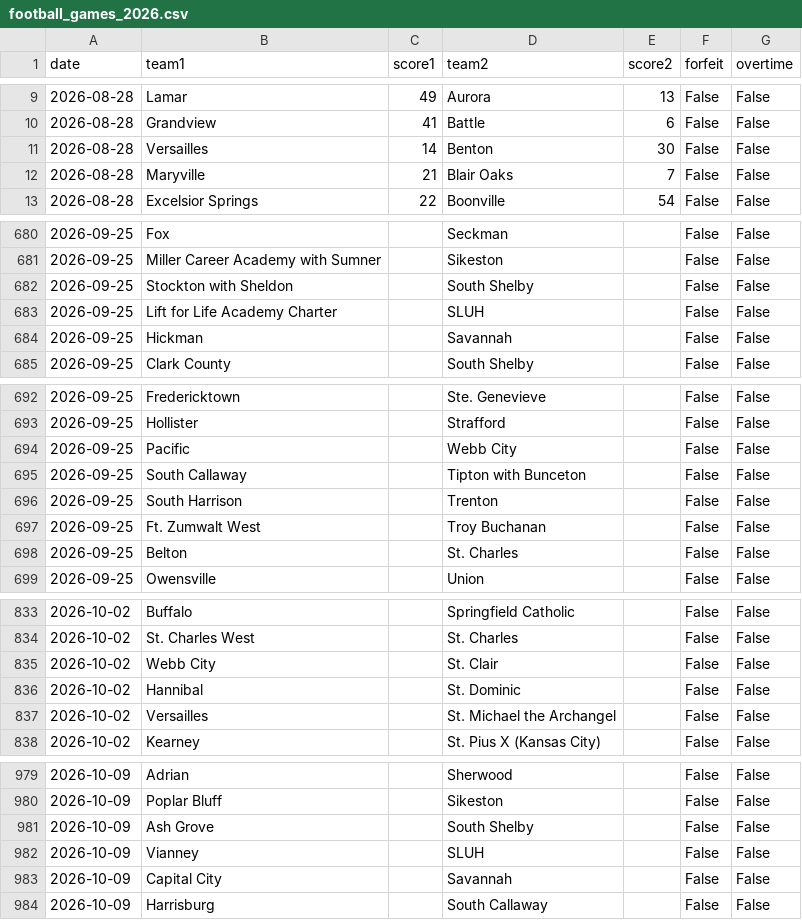
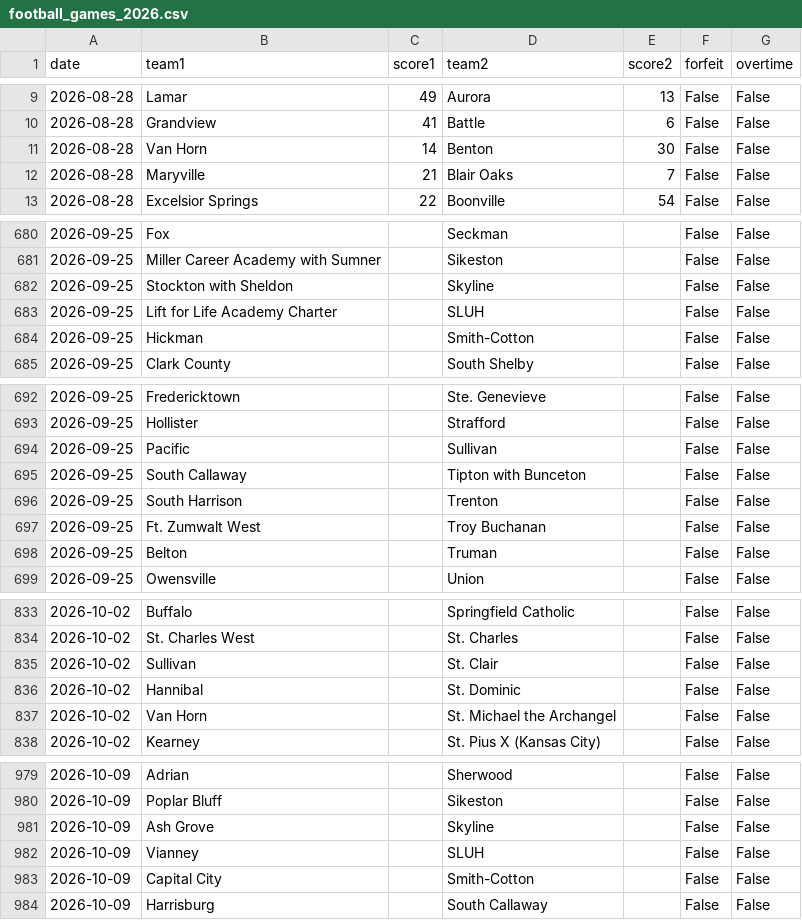
Before and after one commit to AllMOSports/football-ratings-2026, a CSV file: football_games_2026.csv, drawn as a sheet; only a part is shown, gaps mark what is left out; the diff covers the shown part only.

```diff
--- a/football_games_2026.csv
+++ b/football_games_2026.csv
@@ -10,3 +10,3 @@ date,team1,score1,team2,score2,forfeit,overtime
 2026-08-28,Grandview,41,Battle,6,False,False
-2026-08-28,Versailles,14,Benton,30,False,False
+2026-08-28,Van Horn,14,Benton,30,False,False
 2026-08-28,Maryville,21,Blair Oaks,7,False,False
@@ -681,5 +681,5 @@ date,team1,score1,team2,score2,forfeit,overtime
 2026-09-25,Miller Career Academy with Sumner,,Sikeston,,False,False
-2026-09-25,Stockton with Sheldon,,South Shelby,,False,False
+2026-09-25,Stockton with Sheldon,,Skyline,,False,False
 2026-09-25,Lift for Life Academy Charter,,SLUH,,False,False
-2026-09-25,Hickman,,Savannah,,False,False
+2026-09-25,Hickman,,Smith-Cotton,,False,False
 2026-09-25,Clark County,,South Shelby,,False,False
@@ -693,3 +693,3 @@ date,team1,score1,team2,score2,forfeit,overtime
 2026-09-25,Hollister,,Strafford,,False,False
-2026-09-25,Pacific,,Webb City,,False,False
+2026-09-25,Pacific,,Sullivan,,False,False
 2026-09-25,South Callaway,,Tipton with Bunceton,,False,False
@@ -697,3 +697,3 @@ date,team1,score1,team2,score2,forfeit,overtime
 2026-09-25,Ft. Zumwalt West,,Troy Buchanan,,False,False
-2026-09-25,Belton,,St. Charles,,False,False
+2026-09-25,Belton,,Truman,,False,False
 2026-09-25,Owensville,,Union,,False,False
@@ -834,5 +834,5 @@ date,team1,score1,team2,score2,forfeit,overtime
 2026-10-02,St. Charles West,,St. Charles,,False,False
-2026-10-02,Webb City,,St. Clair,,False,False
+2026-10-02,Sullivan,,St. Clair,,False,False
 2026-10-02,Hannibal,,St. Dominic,,False,False
-2026-10-02,Versailles,,St. Michael the Archangel,,False,False
+2026-10-02,Van Horn,,St. Michael the Archangel,,False,False
 2026-10-02,Kearney,,St. Pius X (Kansas City),,False,False
@@ -980,5 +980,5 @@ date,team1,score1,team2,score2,forfeit,overtime
 2026-10-09,Poplar Bluff,,Sikeston,,False,False
-2026-10-09,Ash Grove,,South Shelby,,False,False
+2026-10-09,Ash Grove,,Skyline,,False,False
 2026-10-09,Vianney,,SLUH,,False,False
-2026-10-09,Capital City,,Savannah,,False,False
+2026-10-09,Capital City,,Smith-Cotton,,False,False
 2026-10-09,Harrisburg,,South Callaway,,False,False
```
Also changed, not shown: 42 edited cells elsewhere in this file, 5 other files.
